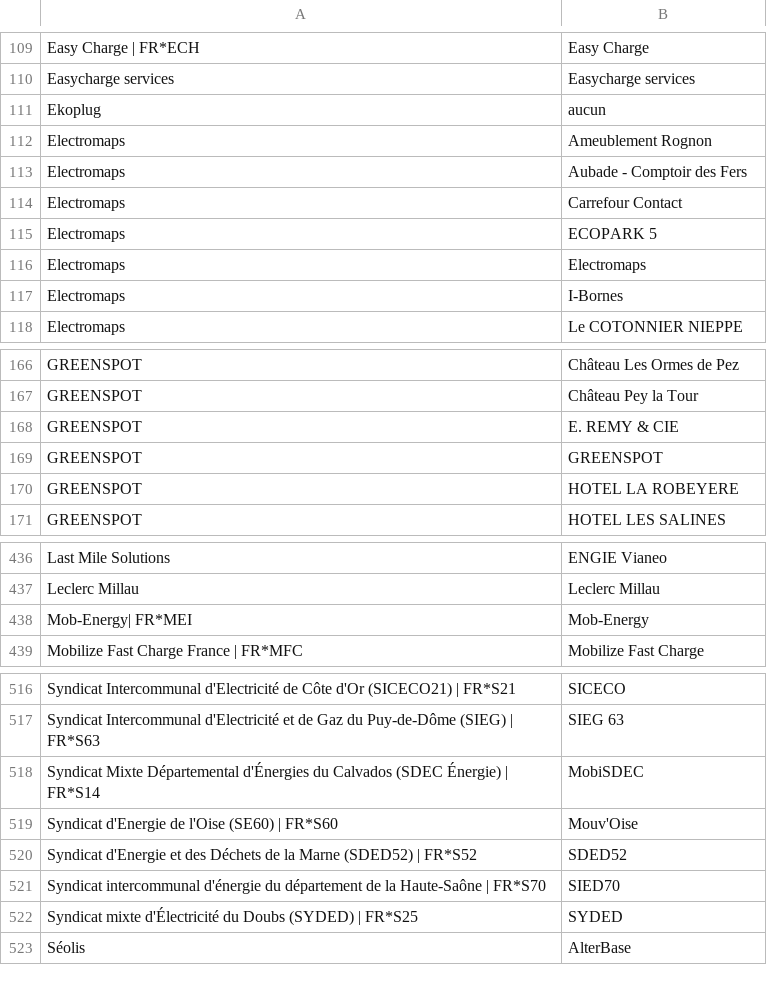
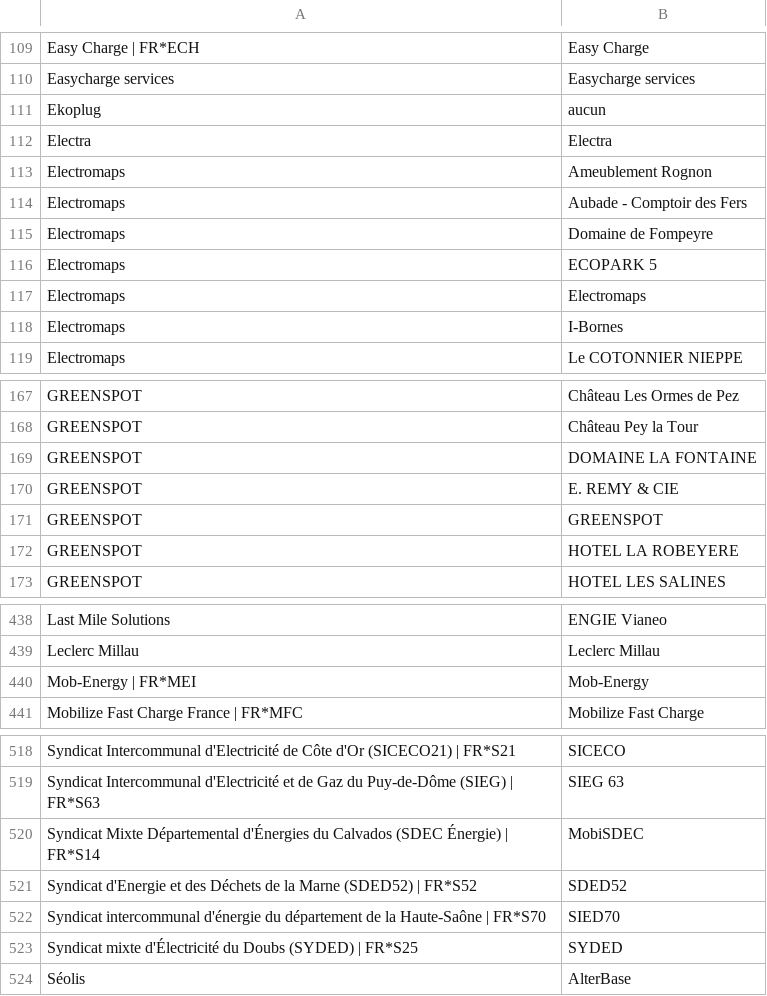
Before and after one commit to guiohm/ref-EU-EVSE, a CSV file: opendata_networks.csv, drawn as a sheet; only a part is shown, gaps mark what is left out.

```diff
--- a/opendata_networks.csv
+++ b/opendata_networks.csv
@@ -111,5 +111,6 @@ Easycharge services,Easycharge services
 Ekoplug,aucun
+Electra,Electra
 Electromaps,Ameublement Rognon
 Electromaps,Aubade - Comptoir des Fers
-Electromaps,Carrefour Contact
+Electromaps,Domaine de Fompeyre
 Electromaps,ECOPARK 5
@@ -167,2 +168,3 @@ GREENSPOT,Château Les Ormes de Pez
 GREENSPOT,Château Pey la Tour
+GREENSPOT,DOMAINE LA FONTAINE
 GREENSPOT,E. REMY & CIE
@@ -437,3 +439,3 @@ Last Mile Solutions,ENGIE Vianeo
 Leclerc Millau,Leclerc Millau
-Mob-Energy| FR*MEI,Mob-Energy
+Mob-Energy | FR*MEI,Mob-Energy
 Mobilize Fast Charge France | FR*MFC,Mobilize Fast Charge
@@ -518,3 +520,2 @@ Syndicat Intercommunal d'Electricité et de Gaz du Puy-de-Dôme (SIEG) | FR*S63,
 Syndicat Mixte Départemental d'Énergies du Calvados (SDEC Énergie) | FR*S14,MobiSDEC
-Syndicat d'Energie de l'Oise (SE60) | FR*S60,Mouv'Oise
 Syndicat d'Energie et des Déchets de la Marne (SDED52) | FR*S52,SDED52
```
Also changed, not shown: history.csv, 4 other files.
